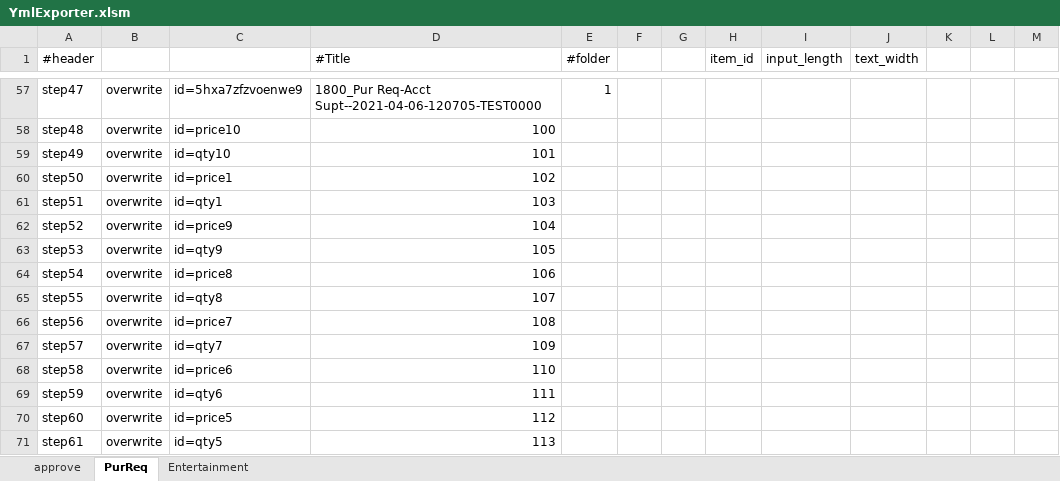
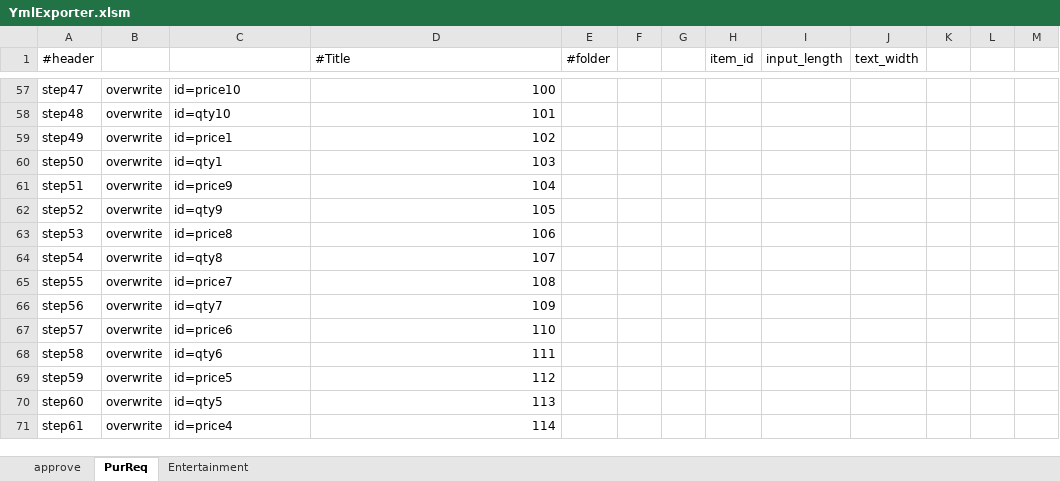
Before and after one commit to mbpswangxg/textconv, an Excel workbook: bin/YmlExporter.xlsm, sheet PurReq, drawn as a sheet; only a part is shown, gaps mark what is left out; values as stored, in another font and other column widths than the file's, no cell formats; charts and pictures and conditional formats not drawn; the diff covers the shown part only; the diff names each change by its address in the sheet, - before the commit and + after, or states it on an @@ line.

```diff
--- a/bin/YmlExporter.xlsm (sheet PurReq)
+++ b/bin/YmlExporter.xlsm (sheet PurReq)
-C57: id=5hxa7zfzvoenwe9
+C57: id=price10
-D57 (#Title): 1800_Pur Req-Acct Supt--2021-04-06-120705-TEST0000
+D57 (#Title): 100
-E57 (#folder): 1
+E57 (#folder): (empty)
-C58: id=price10
+C58: id=qty10
-D58 (#Title): 100
+D58 (#Title): 101
-C59: id=qty10
+C59: id=price1
-D59 (#Title): 101
+D59 (#Title): 102
-C60: id=price1
+C60: id=qty1
-D60 (#Title): 102
+D60 (#Title): 103
-C61: id=qty1
+C61: id=price9
-D61 (#Title): 103
+D61 (#Title): 104
-C62: id=price9
+C62: id=qty9
-D62 (#Title): 104
+D62 (#Title): 105
-C63: id=qty9
+C63: id=price8
-D63 (#Title): 105
+D63 (#Title): 106
-C64: id=price8
+C64: id=qty8
-D64 (#Title): 106
+D64 (#Title): 107
-C65: id=qty8
+C65: id=price7
-D65 (#Title): 107
+D65 (#Title): 108
-C66: id=price7
+C66: id=qty7
-D66 (#Title): 108
+D66 (#Title): 109
-C67: id=qty7
+C67: id=price6
-D67 (#Title): 109
+D67 (#Title): 110
-C68: id=price6
+C68: id=qty6
-D68 (#Title): 110
+D68 (#Title): 111
-C69: id=qty6
+C69: id=price5
-D69 (#Title): 111
+D69 (#Title): 112
-C70: id=price5
+C70: id=qty5
-D70 (#Title): 112
+D70 (#Title): 113
-C71: id=qty5
+C71: id=price4
-D71 (#Title): 113
+D71 (#Title): 114
```
Also changed, not shown: 2 added rows, 5 removed rows and 390 edited cells elsewhere in this sheet, cell formats, hidden cells, charts or pictures, 43 other files.
